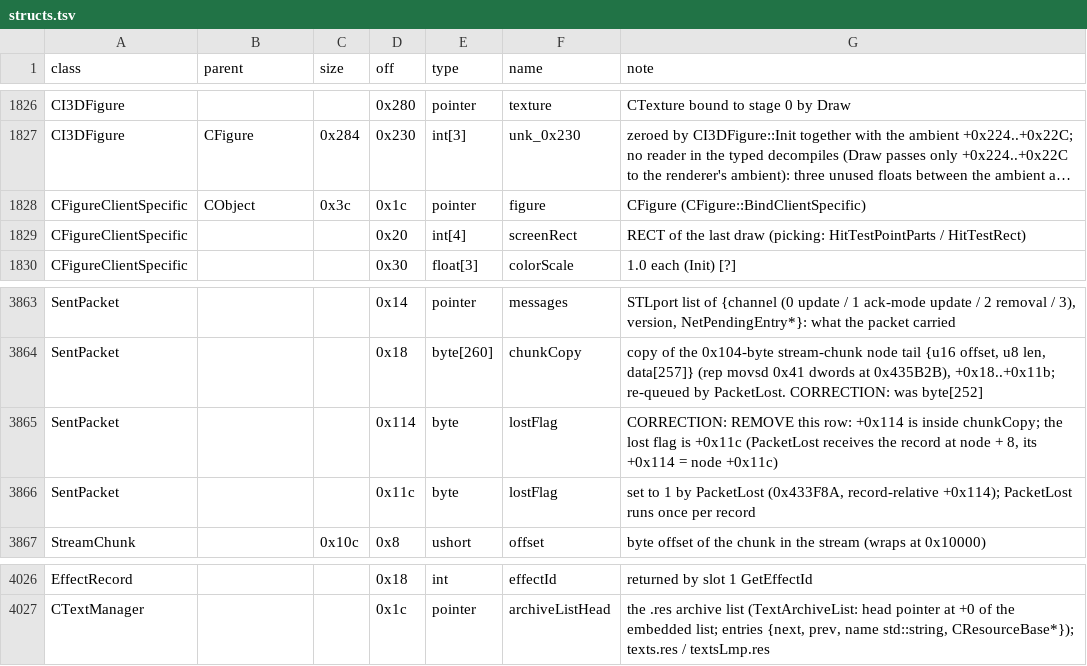
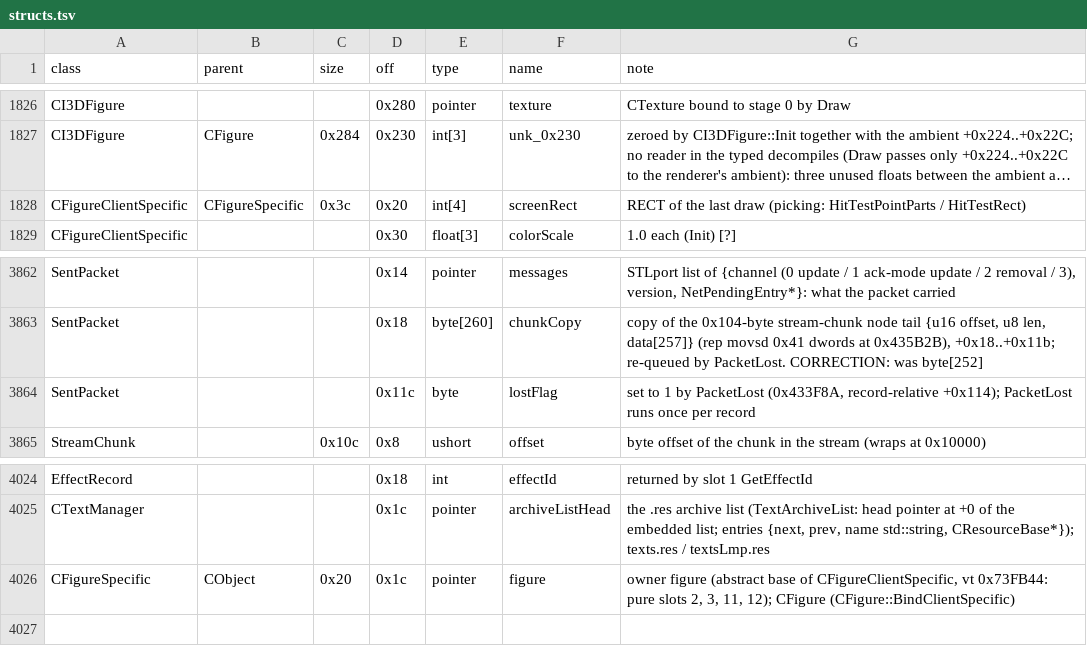
Before and after one commit to Kyr4l/ei-universal-mod, a TSV file: docs/game-exe/structs.tsv, drawn as a sheet; only a part is shown, gaps mark what is left out; long unchanged cells end in …; removed rows and columns are numbered as before the commit, all else as after; the diff names each change by its address in the sheet, - before the commit and + after, or states it on an @@ line.

```diff
--- a/docs/game-exe/structs.tsv
+++ b/docs/game-exe/structs.tsv
-row 1828: CFigureClientSpecific | CObject | 0x3c | 0x1c | pointer | figure | CFigure (CFigure::BindClientSpecific)
-B1828 (parent): (empty)
+B1828 (parent): CFigureSpecific
-C1828 (size): (empty)
+C1828 (size): 0x3c
-row 3865: SentPacket |  |  | 0x114 | byte | lostFlag | CORRECTION: REMOVE this row: +0x114 is inside chunkCopy; the lost flag is +0x11c (PacketLost receives the record at node + 8, its +0x114 = node +0x11c)
+row 4026: CFigureSpecific | CObject | 0x20 | 0x1c | pointer | figure | owner figure (abstract base of CFigureClientSpecific, vt 0x73FB44: pure slots 2, 3, 11, 12); CFigure (CFigure::BindClientSpecific)
```
Also changed, not shown: 1 other file.
